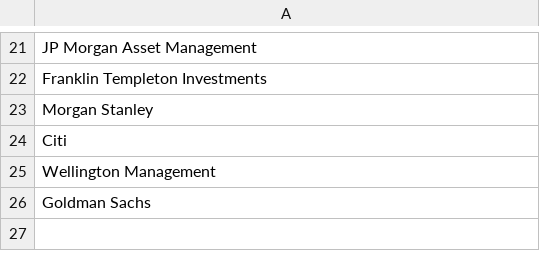
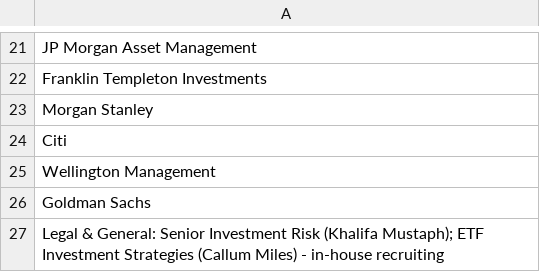
Before and after one commit to porkylin/work, a CSV file: list.csv, drawn as a sheet; only a part is shown, gaps mark what is left out; the diff names each change by its address in the sheet, - before the commit and + after, or states it on an @@ line.

Commit message:
Update list.csv

```diff
--- a/list.csv
+++ b/list.csv
+row 27: Legal & General: Senior Investment Risk (Khalifa Mustaph); ETF Investment Strategies (Callum Miles) - in-house recruiting
```
